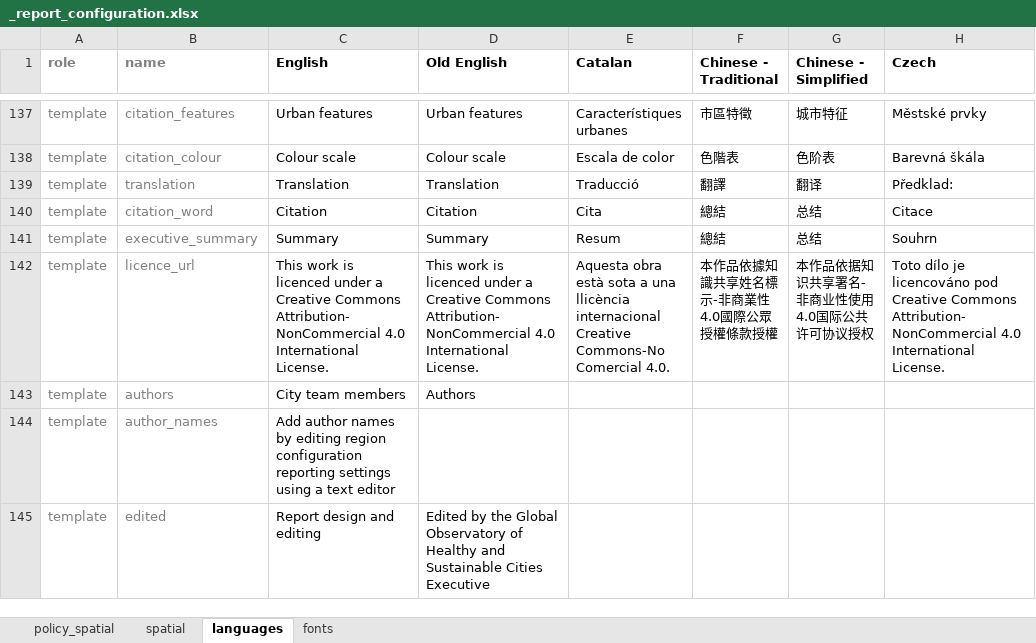
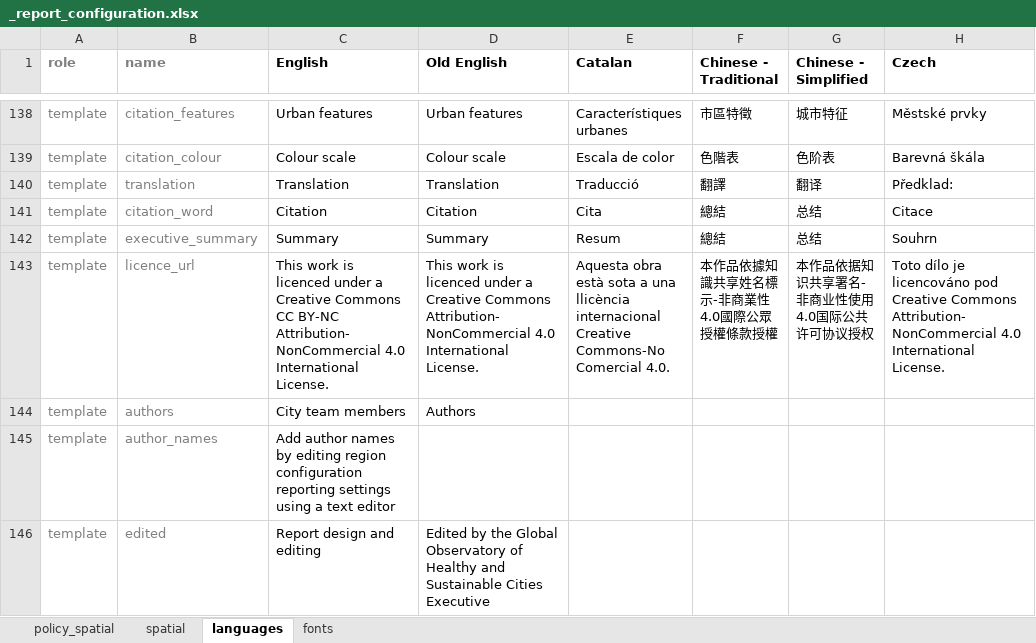
Before and after one commit to healthysustainablecities/global-indicators, an Excel workbook: process/configuration/templates/_report_configuration.xlsx, sheet languages, drawn as a sheet; only a part is shown, gaps mark what is left out; values as stored, in another font and other column widths than the file's, no borders; conditional formats not drawn; addresses are those after the commit; the diff covers the shown part only; the diff names each change by its address in the sheet, - before the commit and + after, or states it on an @@ line.

```diff
--- a/process/configuration/templates/_report_configuration.xlsx (sheet languages)
+++ b/process/configuration/templates/_report_configuration.xlsx (sheet languages)
-C143 (English): …Creative Commons Attribution-NonCommercial 4.0…
+C143 (English): …Creative Commons CC BY-NC Attribution-NonCommercial 4.0…
```
Also changed, not shown: 1 added row and 6 edited cells elsewhere in this sheet, sheet policy_spatial, formulas that keep their value, 6 other files.
